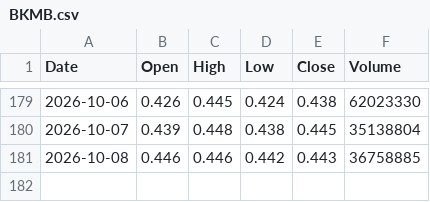
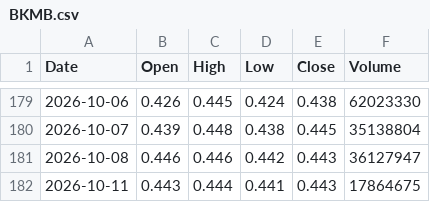
Before and after one commit to abdurahmanalaghbari-cpu/msx-edge, a CSV file: data/BKMB.csv, drawn as a sheet; only a part is shown, gaps mark what is left out.

```diff
--- a/data/BKMB.csv
+++ b/data/BKMB.csv
@@ -180,2 +180,3 @@ Date,Open,High,Low,Close,Volume
 2026-10-07,0.439,0.448,0.438,0.445,35138804
-2026-10-08,0.446,0.446,0.442,0.443,36758885
+2026-10-08,0.446,0.446,0.442,0.443,36127947
+2026-10-11,0.443,0.444,0.441,0.443,17864675
```
Also changed, not shown: data/MHAS.csv, data/OMVS.csv, 36 other files.
